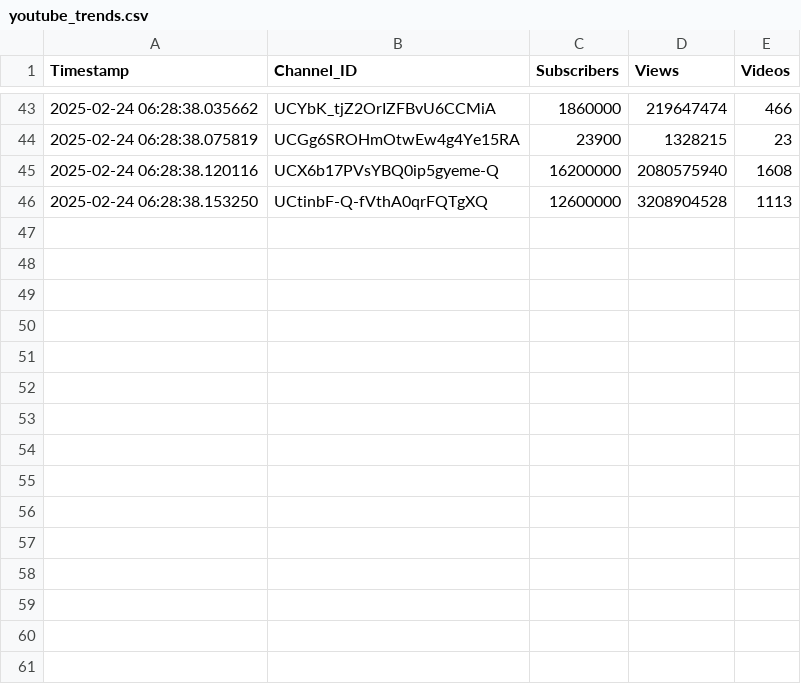
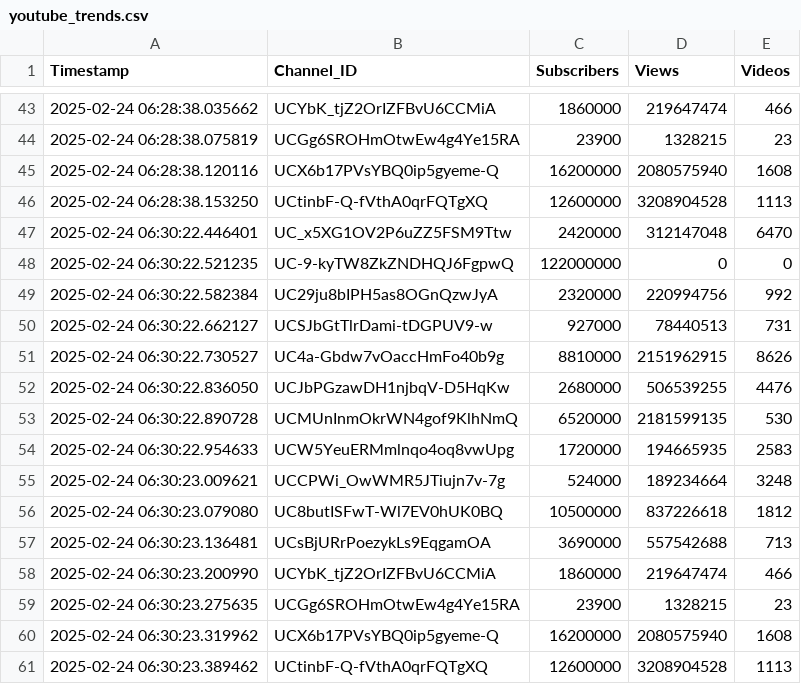
Before and after one commit to nandunanofficial/Youtube_Trend_Analysis, a CSV file: youtube_trends.csv, drawn as a sheet; only a part is shown, gaps mark what is left out.

Commit message:
Updated YouTube trends data

```diff
--- a/youtube_trends.csv
+++ b/youtube_trends.csv
@@ -46 +46,16 @@ Timestamp,Channel_ID,Subscribers,Views,Videos
 2025-02-24 06:28:38.153250,UCtinbF-Q-fVthA0qrFQTgXQ,12600000,3208904528,1113
+2025-02-24 06:30:22.446401,UC_x5XG1OV2P6uZZ5FSM9Ttw,2420000,312147048,6470
+2025-02-24 06:30:22.521235,UC-9-kyTW8ZkZNDHQJ6FgpwQ,122000000,0,0
+2025-02-24 06:30:22.582384,UC29ju8bIPH5as8OGnQzwJyA,2320000,220994756,992
+2025-02-24 06:30:22.662127,UCSJbGtTlrDami-tDGPUV9-w,927000,78440513,731
+2025-02-24 06:30:22.730527,UC4a-Gbdw7vOaccHmFo40b9g,8810000,2151962915,8626
+2025-02-24 06:30:22.836050,UCJbPGzawDH1njbqV-D5HqKw,2680000,506539255,4476
+2025-02-24 06:30:22.890728,UCMUnInmOkrWN4gof9KlhNmQ,6520000,2181599135,530
+2025-02-24 06:30:22.954633,UCW5YeuERMmlnqo4oq8vwUpg,1720000,194665935,2583
+2025-02-24 06:30:23.009621,UCCPWi_OwWMR5JTiujn7v-7g,524000,189234664,3248
+2025-02-24 06:30:23.079080,UC8butISFwT-Wl7EV0hUK0BQ,10500000,837226618,1812
+2025-02-24 06:30:23.136481,UCsBjURrPoezykLs9EqgamOA,3690000,557542688,713
+2025-02-24 06:30:23.200990,UCYbK_tjZ2OrIZFBvU6CCMiA,1860000,219647474,466
+2025-02-24 06:30:23.275635,UCGg6SROHmOtwEw4g4Ye15RA,23900,1328215,23
+2025-02-24 06:30:23.319962,UCX6b17PVsYBQ0ip5gyeme-Q,16200000,2080575940,1608
+2025-02-24 06:30:23.389462,UCtinbF-Q-fVthA0qrFQTgXQ,12600000,3208904528,1113
```
